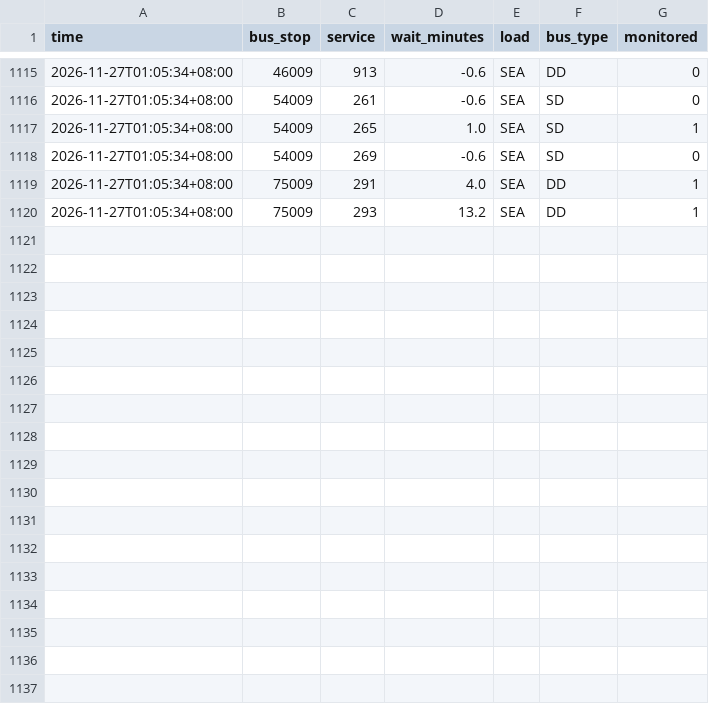
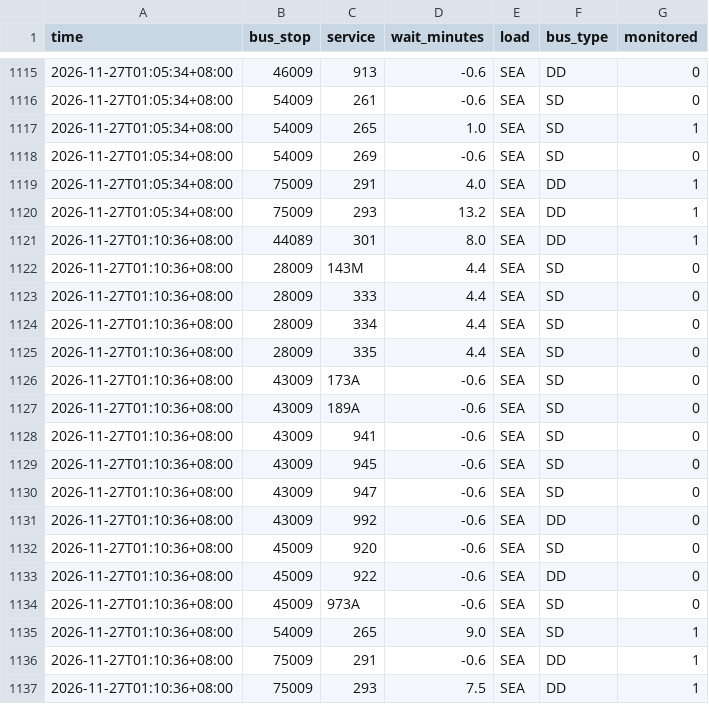
Before and after one commit to paulcong740-create/sg-transit-predictor, a CSV file: data/bus/2026-11-27.csv, drawn as a sheet; only a part is shown, gaps mark what is left out; the diff names each change by its address in the sheet, - before the commit and + after, or states it on an @@ line.

```diff
--- a/data/bus/2026-11-27.csv
+++ b/data/bus/2026-11-27.csv
+row 1121: 2026-11-27T01:10:36+08:00 | 44089 | 301 | 8.0 | SEA | DD | 1
+row 1122: 2026-11-27T01:10:36+08:00 | 28009 | 143M | 4.4 | SEA | SD | 0
+row 1123: 2026-11-27T01:10:36+08:00 | 28009 | 333 | 4.4 | SEA | SD | 0
+row 1124: 2026-11-27T01:10:36+08:00 | 28009 | 334 | 4.4 | SEA | SD | 0
+row 1125: 2026-11-27T01:10:36+08:00 | 28009 | 335 | 4.4 | SEA | SD | 0
+row 1126: 2026-11-27T01:10:36+08:00 | 43009 | 173A | -0.6 | SEA | SD | 0
+row 1127: 2026-11-27T01:10:36+08:00 | 43009 | 189A | -0.6 | SEA | SD | 0
+row 1128: 2026-11-27T01:10:36+08:00 | 43009 | 941 | -0.6 | SEA | SD | 0
+row 1129: 2026-11-27T01:10:36+08:00 | 43009 | 945 | -0.6 | SEA | SD | 0
+row 1130: 2026-11-27T01:10:36+08:00 | 43009 | 947 | -0.6 | SEA | SD | 0
+row 1131: 2026-11-27T01:10:36+08:00 | 43009 | 992 | -0.6 | SEA | DD | 0
+row 1132: 2026-11-27T01:10:36+08:00 | 45009 | 920 | -0.6 | SEA | SD | 0
+row 1133: 2026-11-27T01:10:36+08:00 | 45009 | 922 | -0.6 | SEA | DD | 0
+row 1134: 2026-11-27T01:10:36+08:00 | 45009 | 973A | -0.6 | SEA | SD | 0
+row 1135: 2026-11-27T01:10:36+08:00 | 54009 | 265 | 9.0 | SEA | SD | 1
+row 1136: 2026-11-27T01:10:36+08:00 | 75009 | 291 | -0.6 | SEA | DD | 1
+row 1137: 2026-11-27T01:10:36+08:00 | 75009 | 293 | 7.5 | SEA | DD | 1
```
Also changed, not shown: 1 other file.
